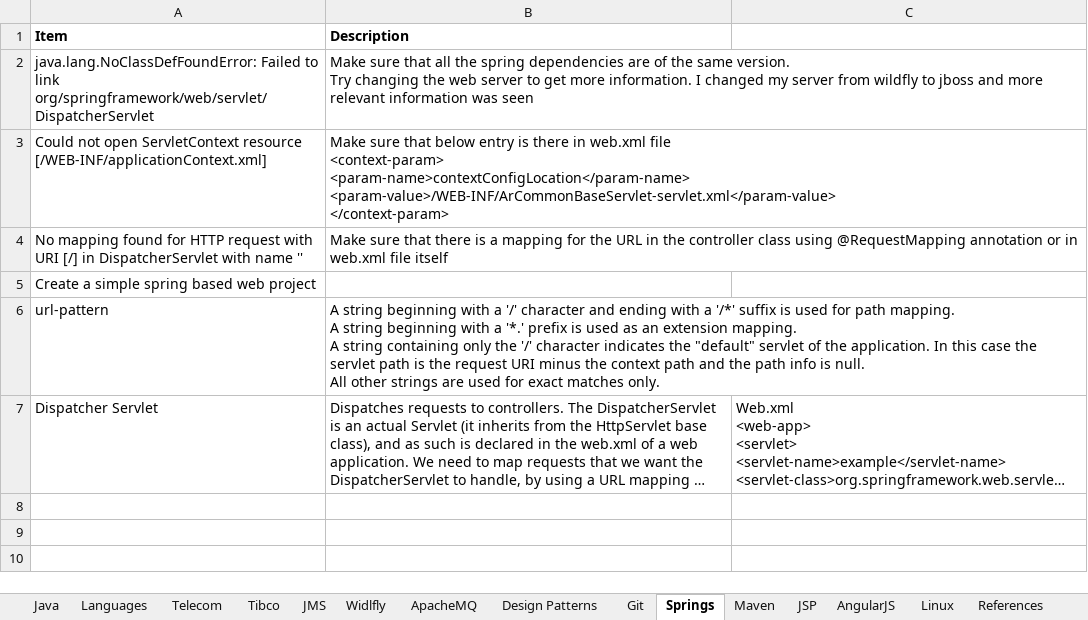
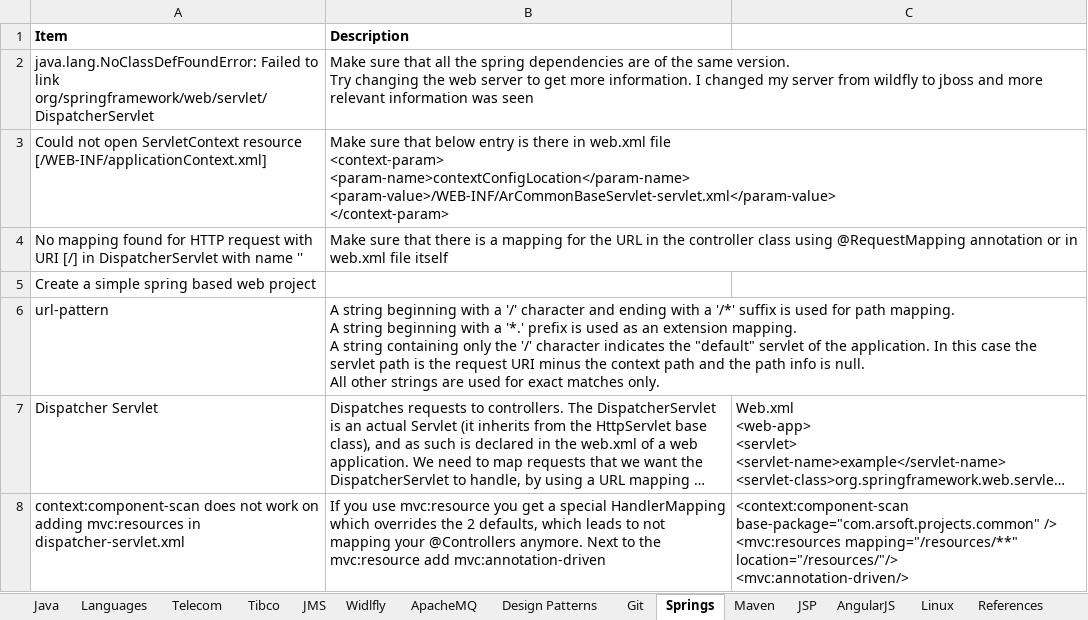
Before and after one commit to anshulsood2006/ArCommon, an Excel workbook: documents/knowledge.xlsx, sheet Springs, drawn as a sheet; long unchanged cells end in …; values as stored, in another font and other column widths than the file's, no borders; ↵ is a line break in a cell; the diff names each change by its address in the sheet, - before the commit and + after, or states it on an @@ line.

Commit message:
Changed to springs project

```diff
--- a/documents/knowledge.xlsx (sheet Springs)
+++ b/documents/knowledge.xlsx (sheet Springs)
+row 8: context:component-scan does not work on adding mvc:resources in dispatcher-servlet.xml | If you use mvc:resource you get a special HandlerMapping which overrides the 2 defaults, which leads to not mapping your @Controllers anymore. Next to the mvc:resource add mvc:annotation-driven | <context:component-scan base-package="com.arsoft.projects.common" /> ↵ <mvc:resources mapping="/resources/**" location="/resources/"/> ↵ <mvc:annotation-driven/>
```
Also changed, not shown: sheet Languages, sheet References, 11 other files.
